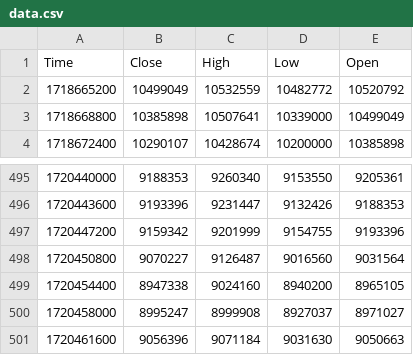
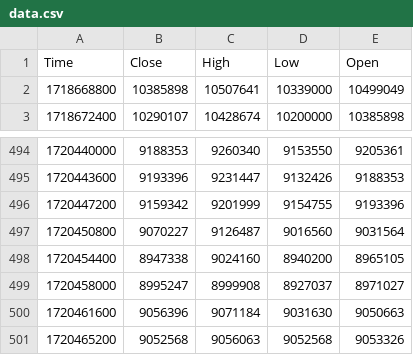
Before and after one commit to jcm2512/057_bitflyer_python, a CSV file: docs/data.csv, drawn as a sheet; only a part is shown, gaps mark what is left out; removed rows and columns are numbered as before the commit, all else as after; the diff names each change by its address in the sheet, - before the commit and + after, or states it on an @@ line.

```diff
--- a/docs/data.csv
+++ b/docs/data.csv
-row 2: 1718665200 | 10499049 | 10532559 | 10482772 | 10520792
+row 501: 1720465200 | 9052568 | 9056063 | 9052568 | 9053326
```
Also changed, not shown: docs/ema_data.csv, docs/heikin_ashi.csv.
